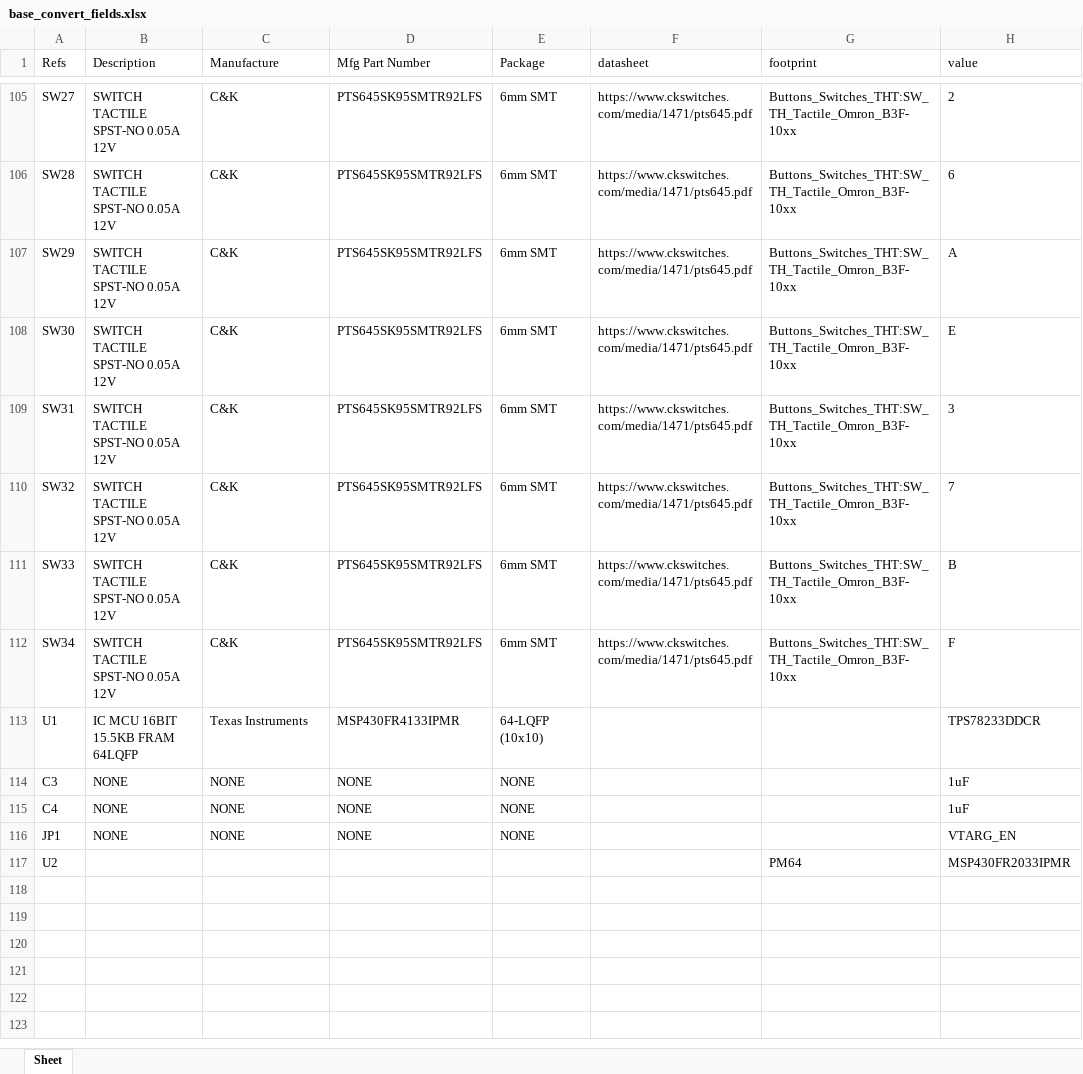
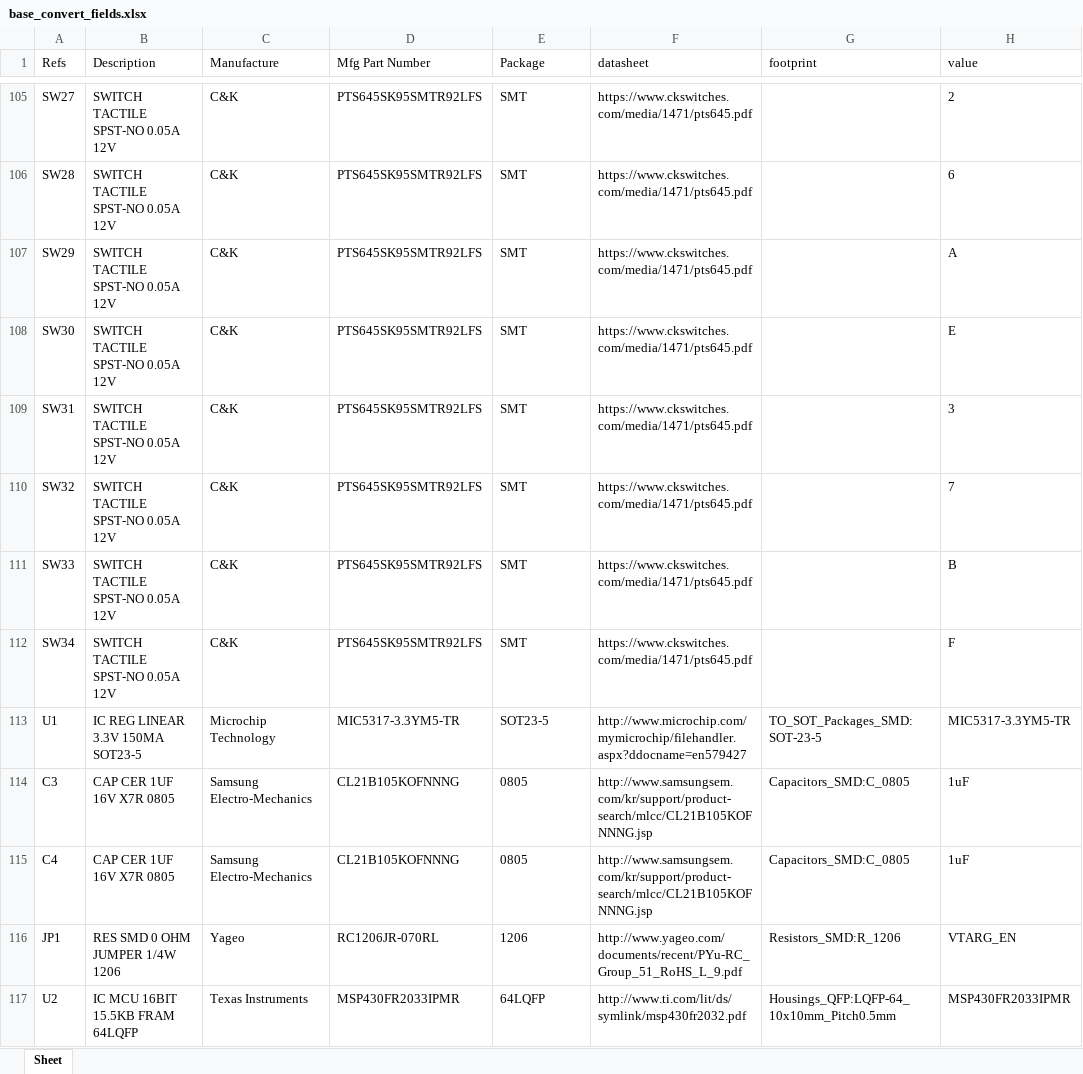
Before and after one commit to sdp8483/base_convert, an Excel workbook: base_convert_fields.xlsx, sheet Sheet, drawn as a sheet; only a part is shown, gaps mark what is left out; values as stored, in another font and other column widths than the file's, no borders; table styles not drawn; the diff covers the shown part only; the diff names each change by its address in the sheet, - before the commit and + after, or states it on an @@ line.

```diff
--- a/base_convert_fields.xlsx (sheet Sheet)
+++ b/base_convert_fields.xlsx (sheet Sheet)
-E105:E112 (Package): 6mm SMT
+E105:E112 (Package): SMT
-G105:G112 (footprint): Buttons_Switches_THT:SW_TH_Tactile_Omron_B3F-10xx
+G105:G112 (footprint): (empty)
-B113 (Description): IC MCU 16BIT 15.5KB FRAM 64LQFP
+B113 (Description): IC REG LINEAR 3.3V 150MA SOT23-5
-C113 (Manufacture): Texas Instruments
+C113 (Manufacture): Microchip Technology
-D113 (Mfg Part Number): MSP430FR4133IPMR
+D113 (Mfg Part Number): MIC5317-3.3YM5-TR
-E113 (Package): 64-LQFP (10x10)
+E113 (Package): SOT23-5
-F113 (datasheet): (empty)
+F113 (datasheet): http://www.microchip.com/mymicrochip/filehandler.aspx?ddocname=en579427
-G113 (footprint): (empty)
+G113 (footprint): TO_SOT_Packages_SMD:SOT-23-5
-H113 (value): TPS78233DDCR
+H113 (value): MIC5317-3.3YM5-TR
-B114:B115 (Description): NONE
+B114:B115 (Description): CAP CER 1UF 16V X7R 0805
-C114:C115 (Manufacture): NONE
+C114:C115 (Manufacture): Samsung Electro-Mechanics
-D114:D115 (Mfg Part Number): NONE
+D114:D115 (Mfg Part Number): CL21B105KOFNNNG
-E114:E115 (Package): NONE
+E114:E115 (Package): 0805
-F114:F115 (datasheet): (empty)
+F114:F115 (datasheet): http://www.samsungsem.com/kr/support/product-search/mlcc/CL21B105KOFNNNG.jsp
-G114:G115 (footprint): (empty)
+G114:G115 (footprint): Capacitors_SMD:C_0805
-B116 (Description): NONE
+B116 (Description): RES SMD 0 OHM JUMPER 1/4W 1206
-C116 (Manufacture): NONE
+C116 (Manufacture): Yageo
-D116 (Mfg Part Number): NONE
+D116 (Mfg Part Number): RC1206JR-070RL
-E116 (Package): NONE
+E116 (Package): 1206
-F116 (datasheet): (empty)
+F116 (datasheet): http://www.yageo.com/documents/recent/PYu-RC_Group_51_RoHS_L_9.pdf
-G116 (footprint): (empty)
+G116 (footprint): Resistors_SMD:R_1206
-B117 (Description): (empty)
+B117 (Description): IC MCU 16BIT 15.5KB FRAM 64LQFP
-C117 (Manufacture): (empty)
+C117 (Manufacture): Texas Instruments
-D117 (Mfg Part Number): (empty)
+D117 (Mfg Part Number): MSP430FR2033IPMR
-E117 (Package): (empty)
+E117 (Package): 64LQFP
-F117 (datasheet): (empty)
+F117 (datasheet): http://www.ti.com/lit/ds/symlink/msp430fr2032.pdf
-G117 (footprint): PM64
+G117 (footprint): Housings_QFP:LQFP-64_10x10mm_Pitch0.5mm
```
Also changed, not shown: 278 edited cells elsewhere in this sheet, 4 other files.
